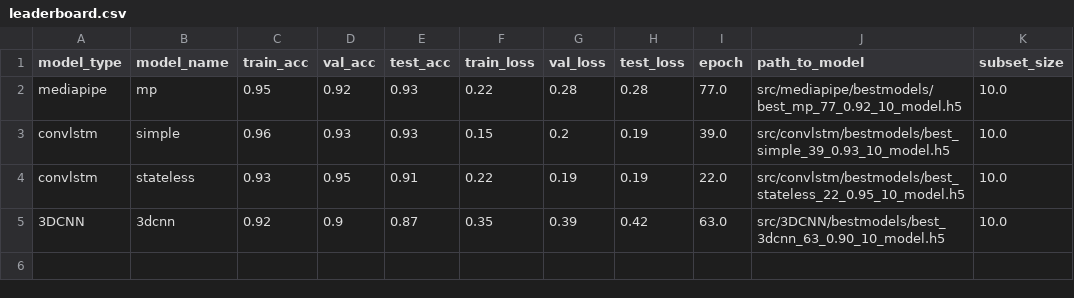
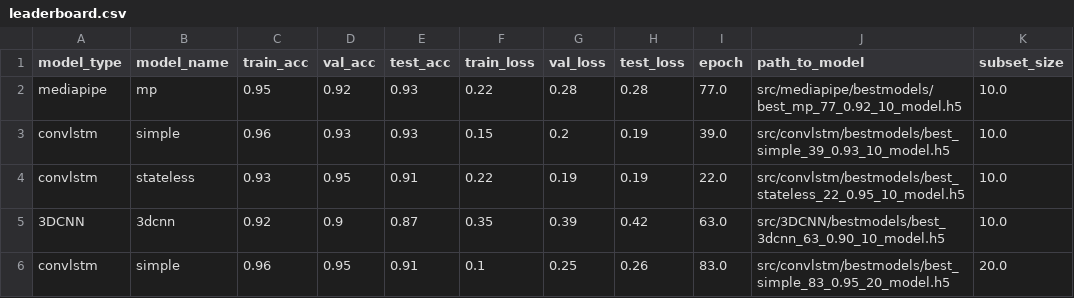
Before and after one commit to Javimh18/TFM_DSBD, a CSV file: data/leaderboard.csv, drawn as a sheet; the diff names each change by its address in the sheet, - before the commit and + after, or states it on an @@ line.

Commit message:
New convstlsm base best version

```diff
--- a/data/leaderboard.csv
+++ b/data/leaderboard.csv
+row 6: convlstm | simple | 0.96 | 0.95 | 0.91 | 0.1 | 0.25 | 0.26 | 83.0 | src/convlstm/bestmodels/best_simple_83_0.95_20_model.h5 | 20.0
```
Also changed, not shown: 1 other file.
